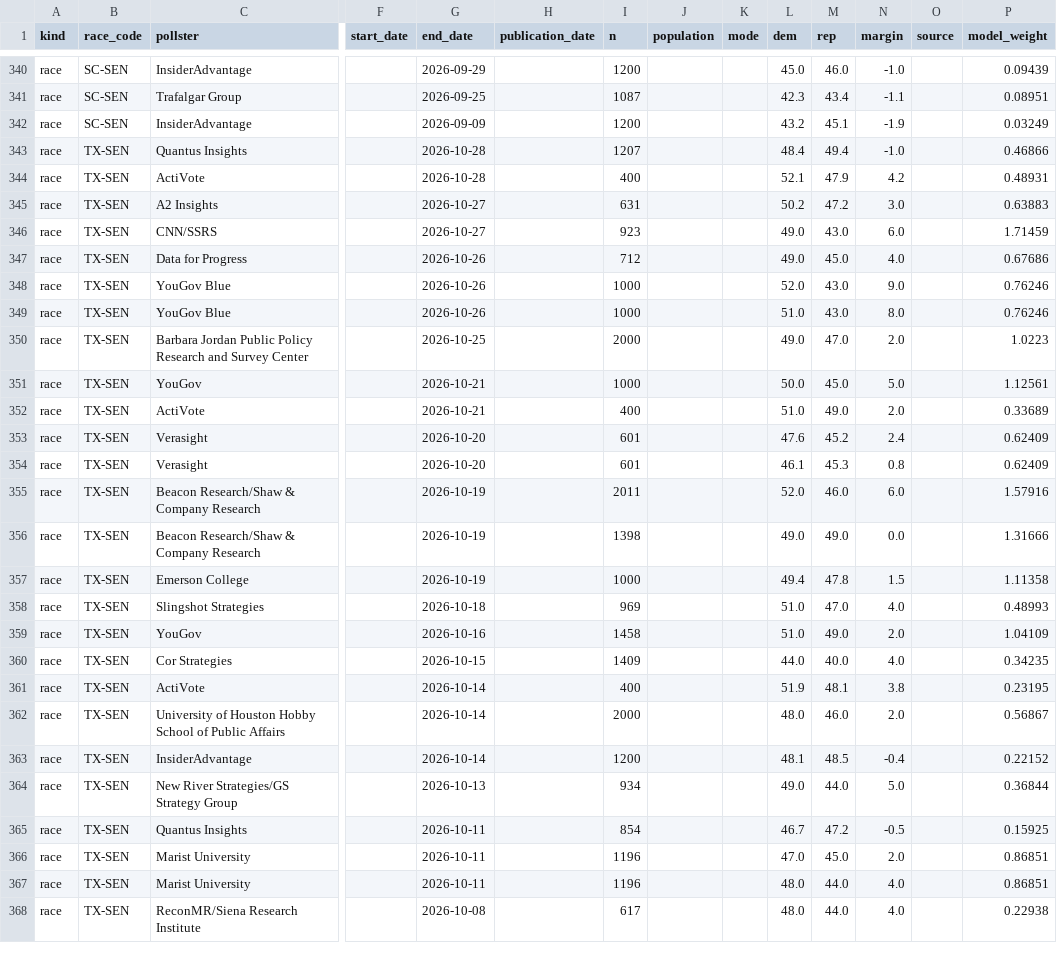
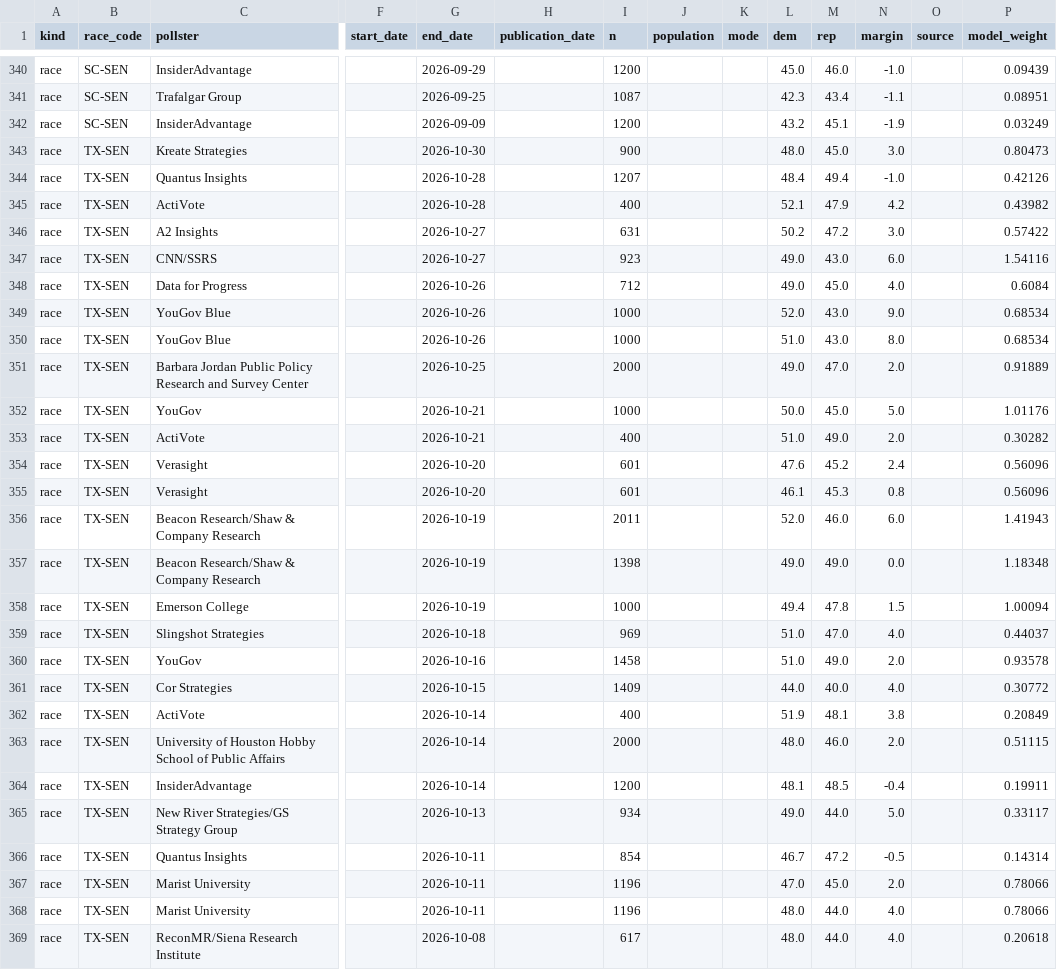
Before and after one commit to MusicOfScience/midterm-signals, a CSV file: public/data/polls.csv, drawn as a sheet; only a part is shown, gaps mark what is left out; addresses are those after the commit; rows hold the shown columns only; the diff covers the shown part only; the diff names each change by its address in the sheet, - before the commit and + after, or states it on an @@ line.

```diff
--- a/public/data/polls.csv
+++ b/public/data/polls.csv
+row 343: race | TX-SEN | Kreate Strategies |  | 2026-10-30 |  | 900 |  |  | 48.0 | 45.0 | 3.0 |  | 0.80473
-P344 (model_weight): 0.46866
+P344 (model_weight): 0.42126
-P345 (model_weight): 0.48931
+P345 (model_weight): 0.43982
-P346 (model_weight): 0.63883
+P346 (model_weight): 0.57422
-P347 (model_weight): 1.71459
+P347 (model_weight): 1.54116
-P348 (model_weight): 0.67686
+P348 (model_weight): 0.6084
-P349:P350 (model_weight): 0.76246
+P349:P350 (model_weight): 0.68534
-P351 (model_weight): 1.0223
+P351 (model_weight): 0.91889
-P352 (model_weight): 1.12561
+P352 (model_weight): 1.01176
-P353 (model_weight): 0.33689
+P353 (model_weight): 0.30282
-P354:P355 (model_weight): 0.62409
+P354:P355 (model_weight): 0.56096
-P356 (model_weight): 1.57916
+P356 (model_weight): 1.41943
-P357 (model_weight): 1.31666
+P357 (model_weight): 1.18348
-P358 (model_weight): 1.11358
+P358 (model_weight): 1.00094
-P359 (model_weight): 0.48993
+P359 (model_weight): 0.44037
-P360 (model_weight): 1.04109
+P360 (model_weight): 0.93578
-P361 (model_weight): 0.34235
+P361 (model_weight): 0.30772
-P362 (model_weight): 0.23195
+P362 (model_weight): 0.20849
-P363 (model_weight): 0.56867
+P363 (model_weight): 0.51115
-P364 (model_weight): 0.22152
+P364 (model_weight): 0.19911
-P365 (model_weight): 0.36844
+P365 (model_weight): 0.33117
-P366 (model_weight): 0.15925
+P366 (model_weight): 0.14314
-P367:P368 (model_weight): 0.86851
+P367:P368 (model_weight): 0.78066
-P369 (model_weight): 0.22938
+P369 (model_weight): 0.20618
```
Also changed, not shown: 20 edited cells elsewhere in this file, public/data/races.csv, 16 other files.
